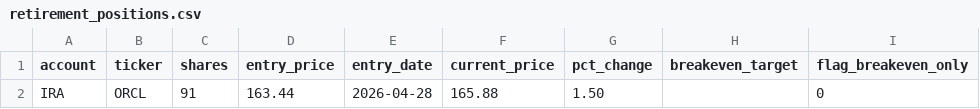
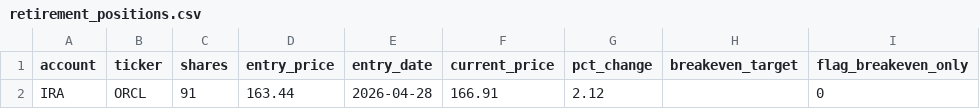
Before and after one commit to SimosProjects/Trading-Screener, a CSV file: retirement_positions.csv, drawn as a sheet; only a part is shown; the diff names each change by its address in the sheet, - before the commit and + after, or states it on an @@ line.

```diff
--- a/retirement_positions.csv
+++ b/retirement_positions.csv
-F2 (current_price): 165.88
+F2 (current_price): 166.91
-G2 (pct_change): 1.50
+G2 (pct_change): 2.12
```
Also changed, not shown: csp_positions.csv, wheel_events.csv, 1 other file.
